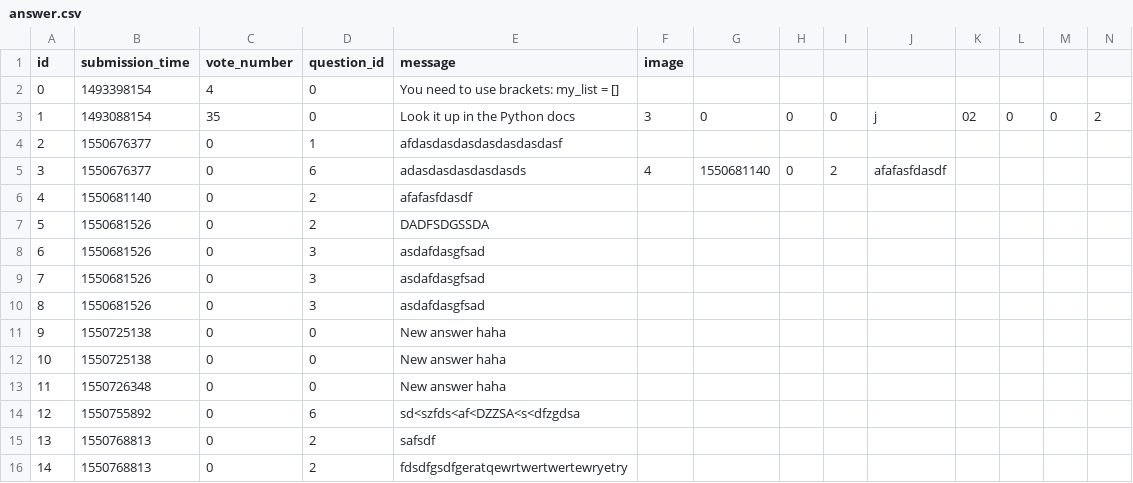
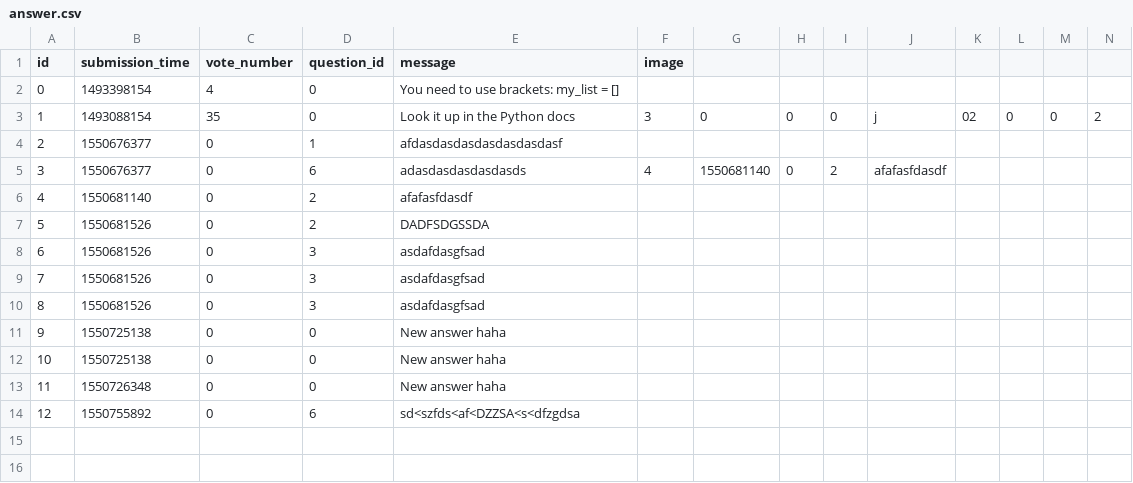
Before and after one commit to Cyntiedred/JinjaNinja, a CSV file: answer.csv, drawn as a sheet; only a part is shown; rows hold the shown columns only; the diff names each change by its address in the sheet, - before the commit and + after, or states it on an @@ line.

```diff
--- a/answer.csv
+++ b/answer.csv
-row 15: 13 | 1550768813 | 0 | 2 | safsdf
-row 16: 14 | 1550768813 | 0 | 2 | fdsdfgsdfgeratqewrtwertwertewryetry
```
Also changed, not shown: question.csv, 2 other files.
